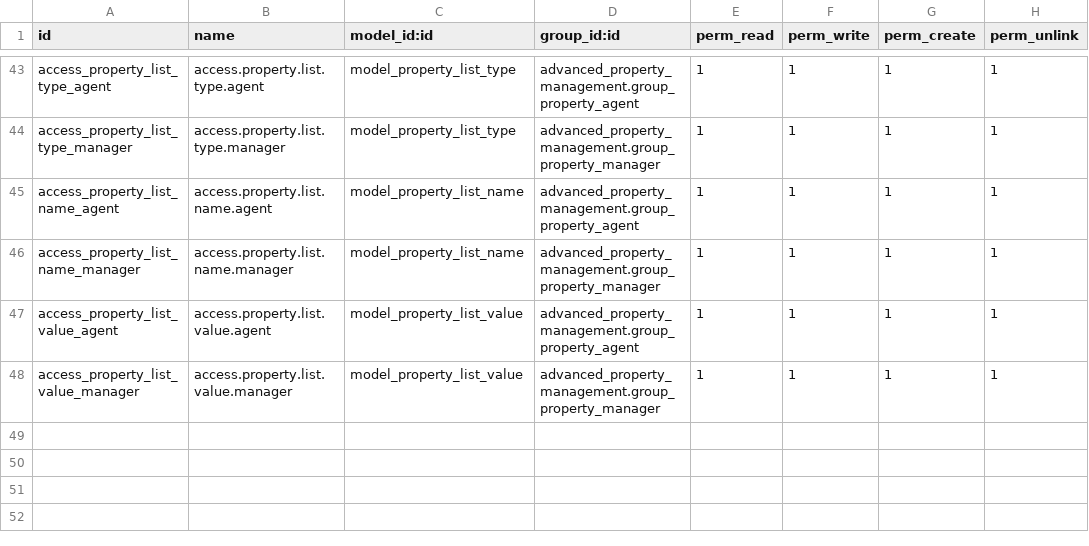
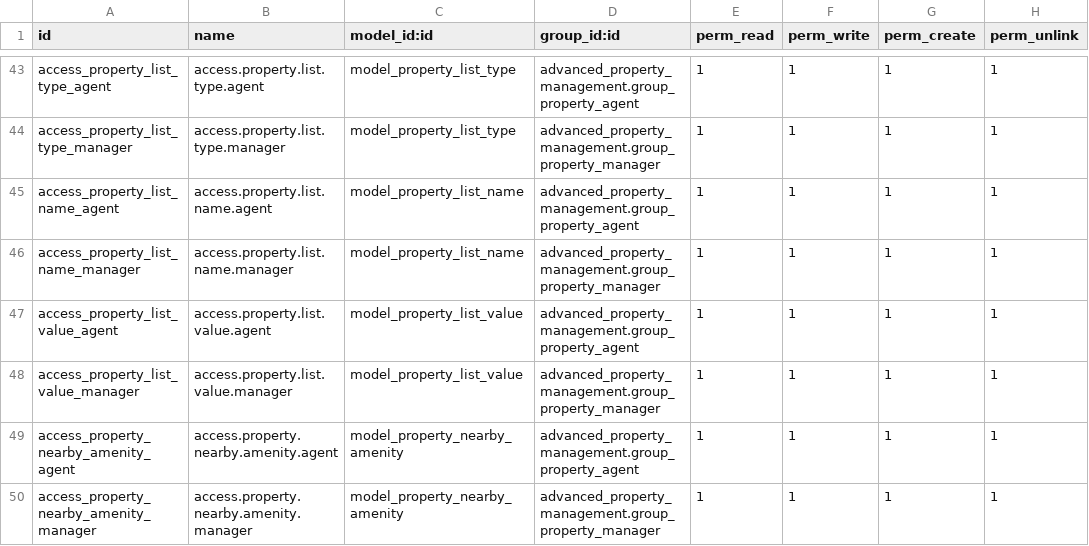
Before and after one commit to gideonkosgei/odoo-property-rentals, a CSV file: security/ir.model.access.csv, drawn as a sheet; only a part is shown, gaps mark what is left out.

Commit message:
nearby public amenity page inclusion

```diff
--- a/security/ir.model.access.csv
+++ b/security/ir.model.access.csv
@@ -48 +48,3 @@ access_property_list_value_agent,access.property.list.value.agent,model_property
 access_property_list_value_manager,access.property.list.value.manager,model_property_list_value,advanced_property_management.group_property_manager,1,1,1,1
+access_property_nearby_amenity_agent,access.property.nearby.amenity.agent,model_property_nearby_amenity,advanced_property_management.group_property_agent,1,1,1,1
+access_property_nearby_amenity_manager,access.property.nearby.amenity.manager,model_property_nearby_amenity,advanced_property_management.group_property_manager,1,1,1,1
```
Also changed, not shown: 6 other files.
